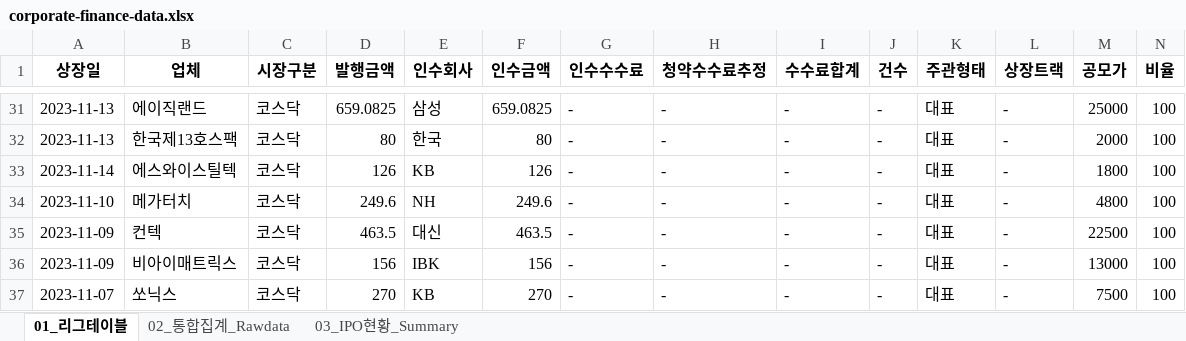
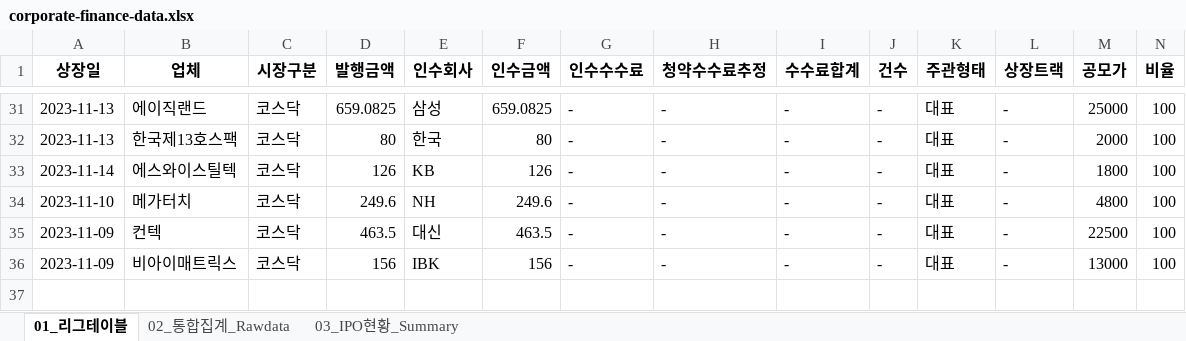
Before and after one commit to Kis-ds/IPO, an Excel workbook: datasets/corporate-finance-data.xlsx, sheet 01_리그테이블, drawn as a sheet; only a part is shown, gaps mark what is left out; values as stored, in another font and other column widths than the file's, no borders; rows hold the shown columns only; the diff names each change by its address in the sheet, - before the commit and + after, or states it on an @@ line.

```diff
--- a/datasets/corporate-finance-data.xlsx (sheet 01_리그테이블)
+++ b/datasets/corporate-finance-data.xlsx (sheet 01_리그테이블)
-row 37: 2023-11-07 | 쏘닉스 | 코스닥 | 270 | KB | 270 | - | - | - | - | 대표 | - | 7500 | 100
```
Also changed, not shown: sheet 02_통합집계_Rawdata, sheet 03_IPO현황_Summary, datasets/form1.xlsx, datasets/form2.xlsx, 4 other files.
